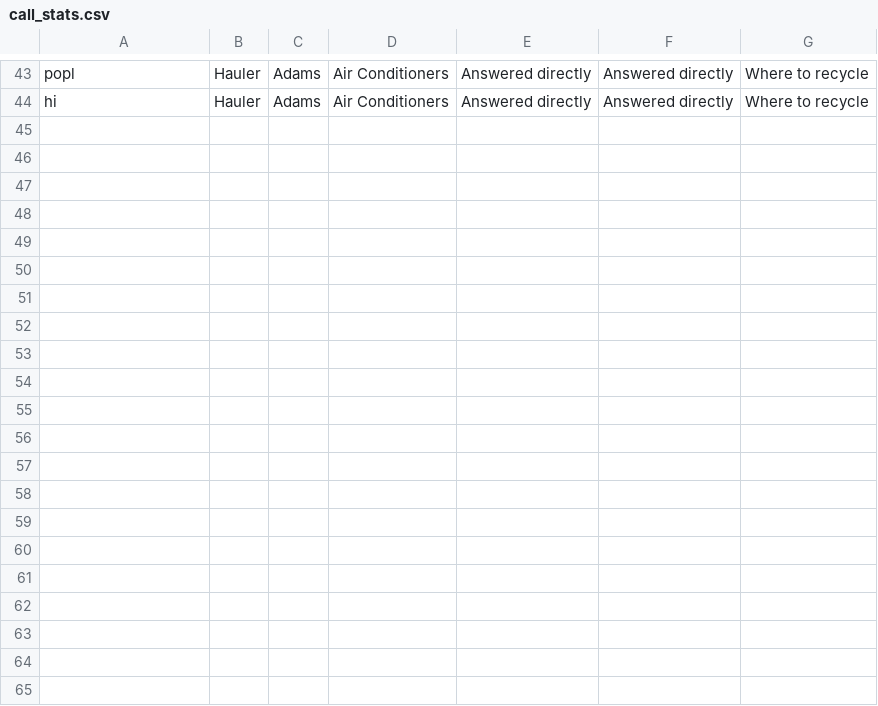
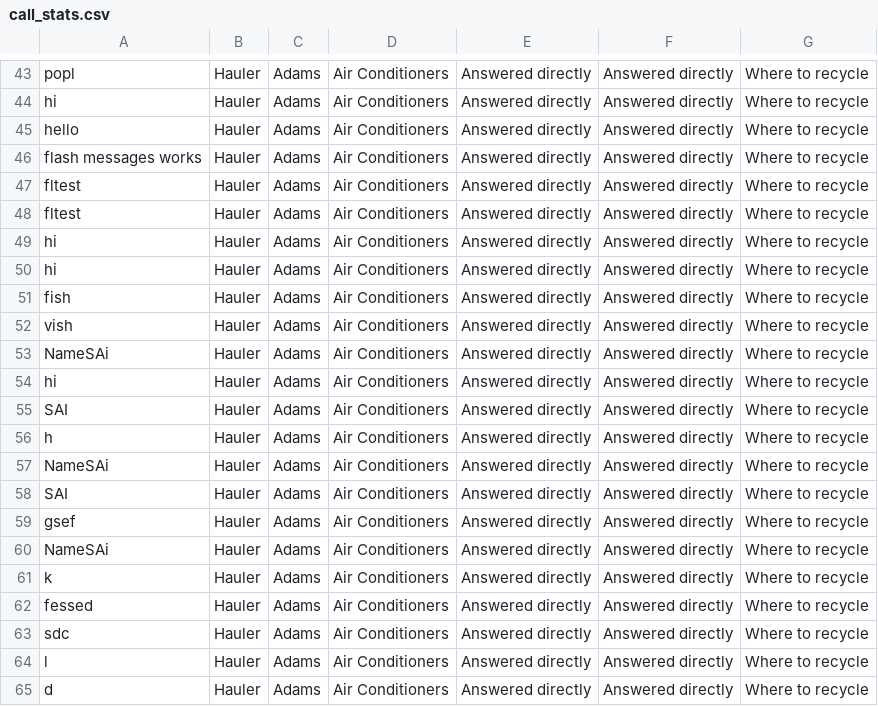
Before and after one commit to glaser06/prchotline, a CSV file: call_stats.csv, drawn as a sheet; only a part is shown, gaps mark what is left out.

```diff
--- a/call_stats.csv
+++ b/call_stats.csv
@@ -44 +44,22 @@ popl,Hauler,Adams,Air Conditioners,Answered directly,Answered directly,Where to
 hi,Hauler,Adams,Air Conditioners,Answered directly,Answered directly,Where to recycle
+hello,Hauler,Adams,Air Conditioners,Answered directly,Answered directly,Where to recycle
+flash messages works,Hauler,Adams,Air Conditioners,Answered directly,Answered directly,Where to recycle
+fltest,Hauler,Adams,Air Conditioners,Answered directly,Answered directly,Where to recycle
+fltest,Hauler,Adams,Air Conditioners,Answered directly,Answered directly,Where to recycle
+hi,Hauler,Adams,Air Conditioners,Answered directly,Answered directly,Where to recycle
+hi,Hauler,Adams,Air Conditioners,Answered directly,Answered directly,Where to recycle
+fish,Hauler,Adams,Air Conditioners,Answered directly,Answered directly,Where to recycle
+vish,Hauler,Adams,Air Conditioners,Answered directly,Answered directly,Where to recycle
+NameSAi,Hauler,Adams,Air Conditioners,Answered directly,Answered directly,Where to recycle
+hi,Hauler,Adams,Air Conditioners,Answered directly,Answered directly,Where to recycle
+SAI,Hauler,Adams,Air Conditioners,Answered directly,Answered directly,Where to recycle
+h,Hauler,Adams,Air Conditioners,Answered directly,Answered directly,Where to recycle
+NameSAi,Hauler,Adams,Air Conditioners,Answered directly,Answered directly,Where to recycle
+SAI,Hauler,Adams,Air Conditioners,Answered directly,Answered directly,Where to recycle
+gsef,Hauler,Adams,Air Conditioners,Answered directly,Answered directly,Where to recycle
+NameSAi,Hauler,Adams,Air Conditioners,Answered directly,Answered directly,Where to recycle
+k,Hauler,Adams,Air Conditioners,Answered directly,Answered directly,Where to recycle
+fessed,Hauler,Adams,Air Conditioners,Answered directly,Answered directly,Where to recycle
+sdc,Hauler,Adams,Air Conditioners,Answered directly,Answered directly,Where to recycle
+l,Hauler,Adams,Air Conditioners,Answered directly,Answered directly,Where to recycle
+d,Hauler,Adams,Air Conditioners,Answered directly,Answered directly,Where to recycle
```
Also changed, not shown: 6 other files.
